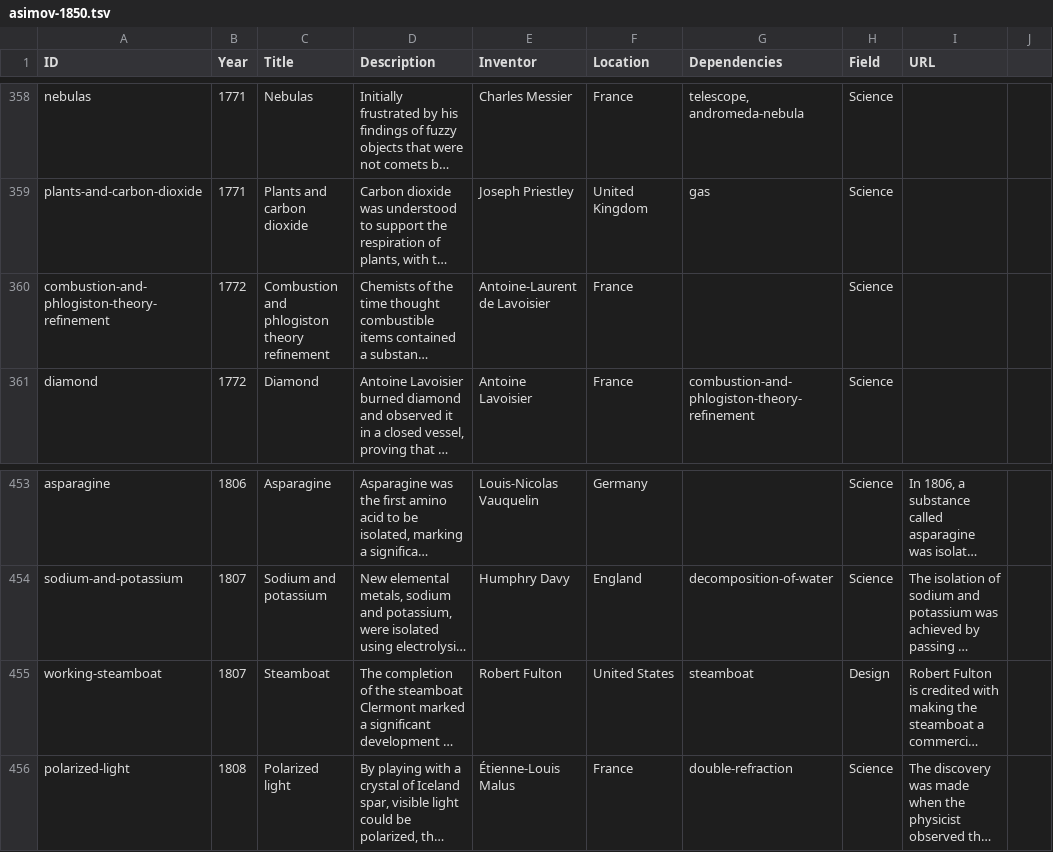
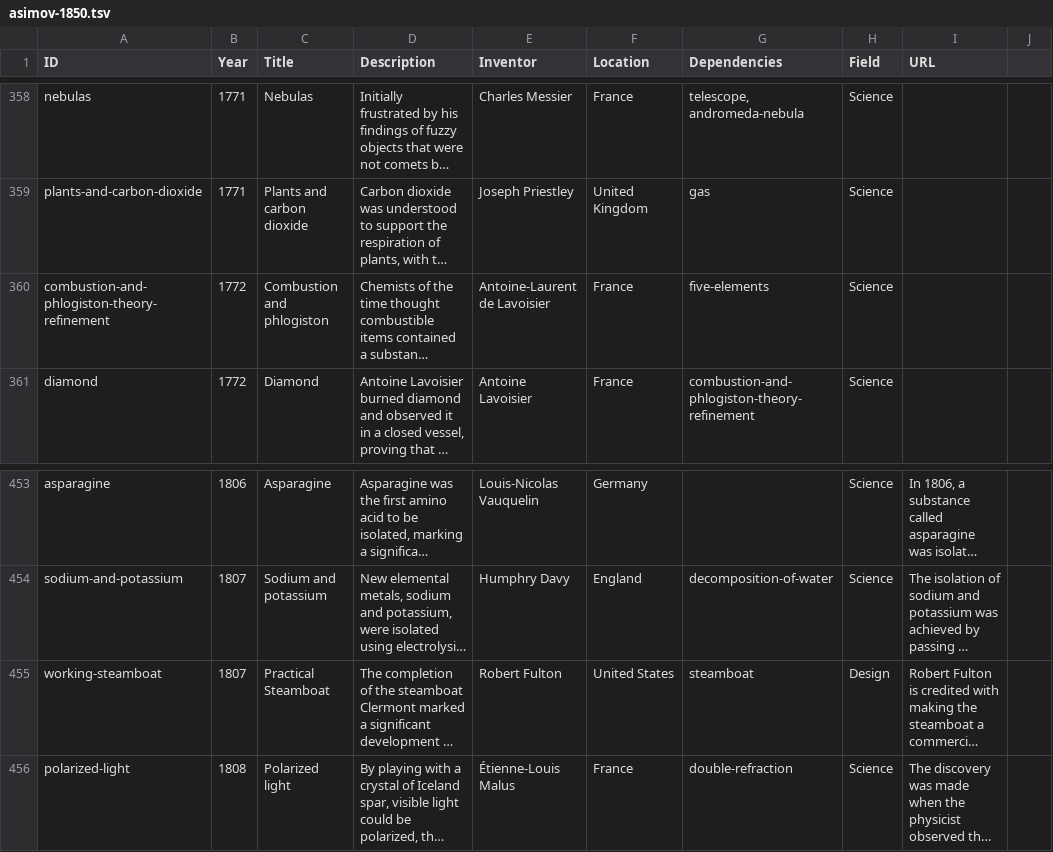
Before and after one commit to borismus/asimov, a TSV file: web/asimov-1850.tsv, drawn as a sheet; only a part is shown, gaps mark what is left out; long unchanged cells end in …; the diff names each change by its address in the sheet, - before the commit and + after, or states it on an @@ line.

Commit message:
update tsv

```diff
--- a/web/asimov-1850.tsv
+++ b/web/asimov-1850.tsv
-C360 (Title): Combustion and phlogiston theory refinement
+C360 (Title): Combustion and phlogiston
-G360 (Dependencies): (empty)
+G360 (Dependencies): five-elements
-C455 (Title): Steamboat
+C455 (Title): Practical Steamboat
```
